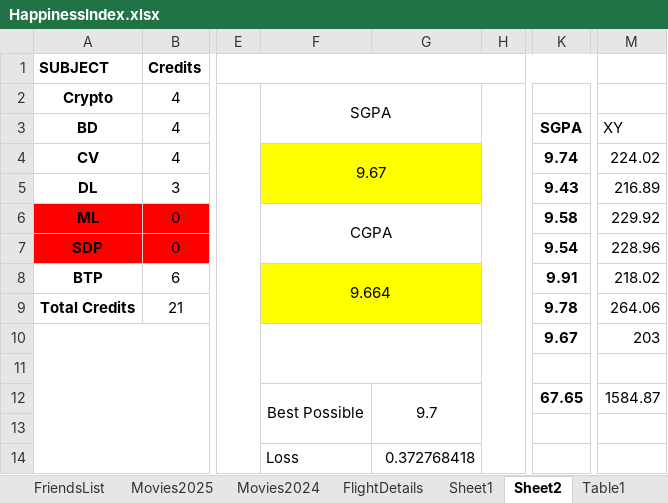
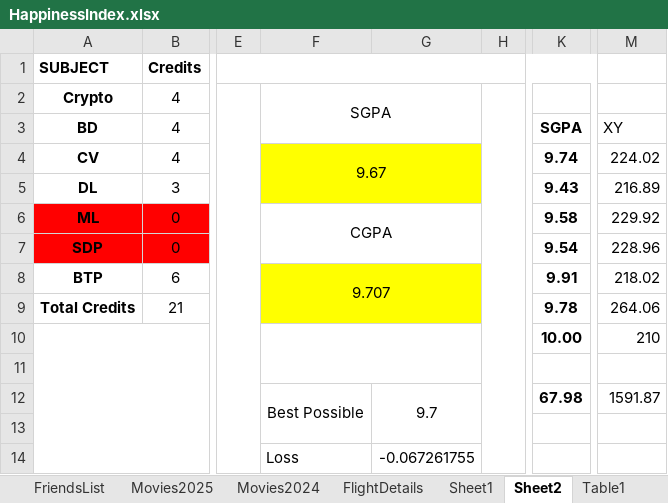
Before and after one commit to Abhinav-1708/Happiness-Index, an Excel workbook: HappinessIndex.xlsx, sheet Sheet2, drawn as a sheet; only a part is shown, gaps mark what is left out; values as stored, in another font and other column widths than the file's, no borders; charts and pictures and conditional formats not drawn; the diff names each change by its address in the sheet, - before the commit and + after, or states it on an @@ line.

```diff
--- a/HappinessIndex.xlsx (sheet Sheet2)
+++ b/HappinessIndex.xlsx (sheet Sheet2)
-F8: 9.664
+F8: 9.707
-K10: 9.67
+K10: 10.00
-M10: 203
+M10: 210
-K12: 67.65
+K12: 67.98
-M12: 1584.87
+M12: 1591.87
-G14: 0.372768418
+G14: -0.067261755
```
Also changed, not shown: sheet HappinessIndex2025, sheet FlightDetails, sheet Movies2025, formulas that keep their value, charts or pictures.
